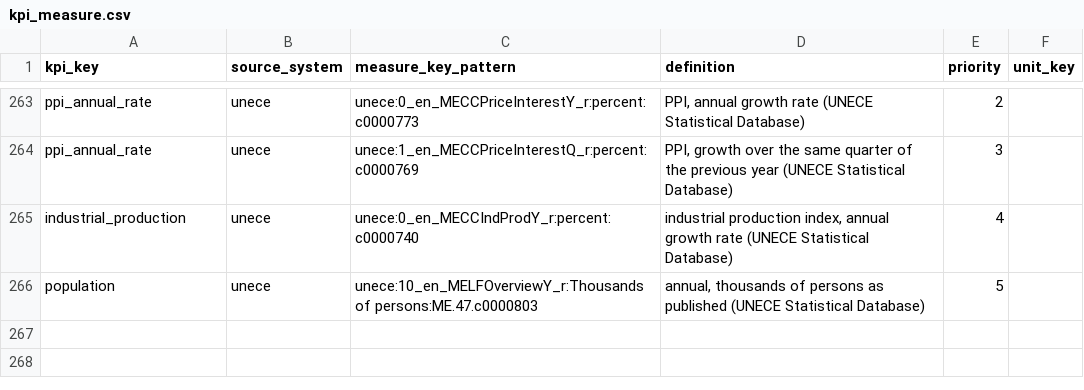
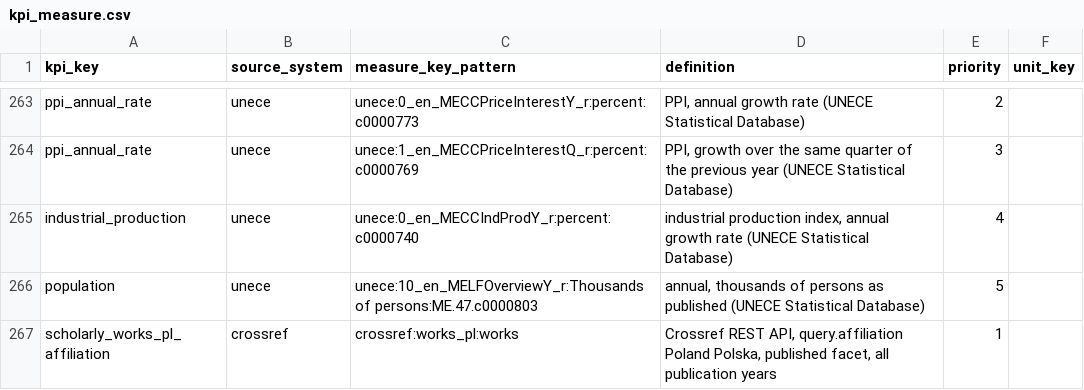
Before and after one commit to zohelo/zohelo-data, a CSV file: warehouse/seeds/kpi_measure.csv, drawn as a sheet; only a part is shown, gaps mark what is left out; the diff names each change by its address in the sheet, - before the commit and + after, or states it on an @@ line.

```diff
--- a/warehouse/seeds/kpi_measure.csv
+++ b/warehouse/seeds/kpi_measure.csv
+row 267: scholarly_works_pl_affiliation | crossref | crossref:works_pl:works | Crossref REST API, query.affiliation Poland Polska, published facet, all publication years | 1
```
Also changed, not shown: warehouse/seeds/kpi.csv, warehouse/seeds/kpi_v2_map.csv, 22 other files.
